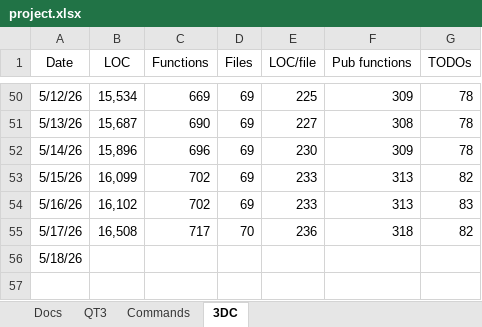
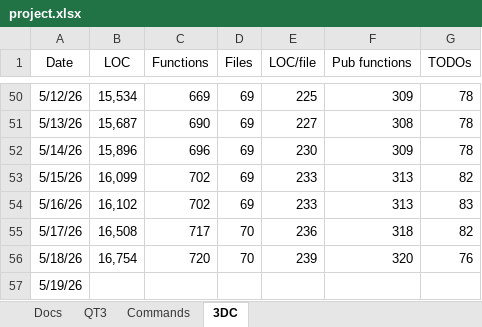
Before and after one commit to aldgoff/paradigmsage, an Excel workbook: meta/project.xlsx, sheet 3DC, drawn as a sheet; only a part is shown, gaps mark what is left out; values as stored, in another font and other column widths than the file's, no borders; the diff names each change by its address in the sheet, - before the commit and + after, or states it on an @@ line.

```diff
--- a/meta/project.xlsx (sheet 3DC)
+++ b/meta/project.xlsx (sheet 3DC)
-B56 (LOC): (empty)
+B56 (LOC): 16,754
-C56 (Functions): (empty)
+C56 (Functions): 720
-D56 (Files): (empty)
+D56 (Files): 70
-E56 (LOC/file): (empty)
+E56 (LOC/file): 239
-F56 (Pub functions): (empty)
+F56 (Pub functions): 320
-G56 (TODOs): (empty)
+G56 (TODOs): 76
+row 57: 5/19/26
```
Also changed, not shown: 6 other files.
